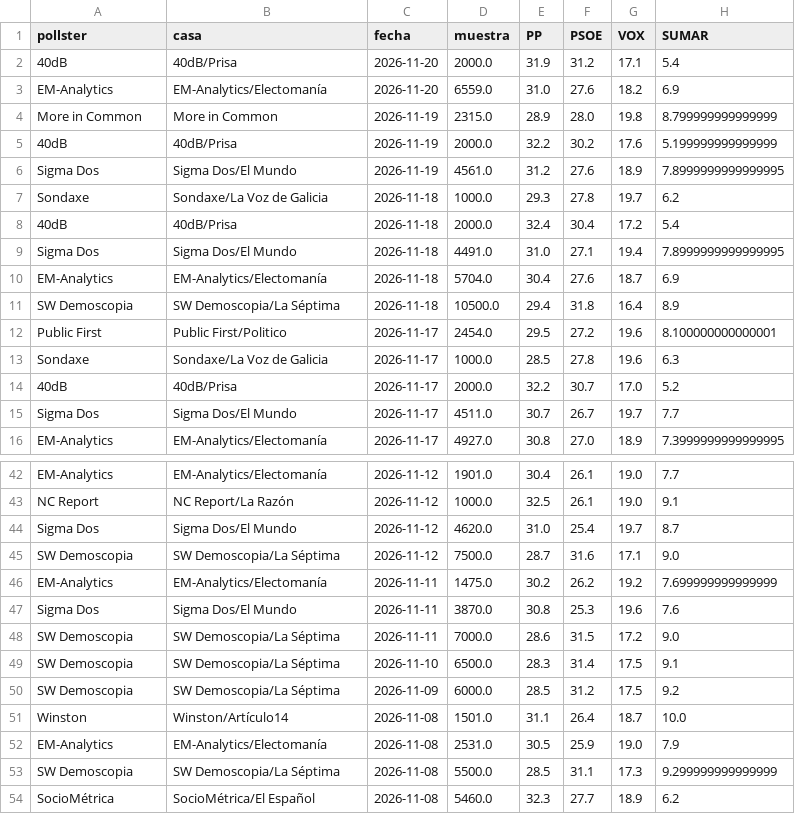
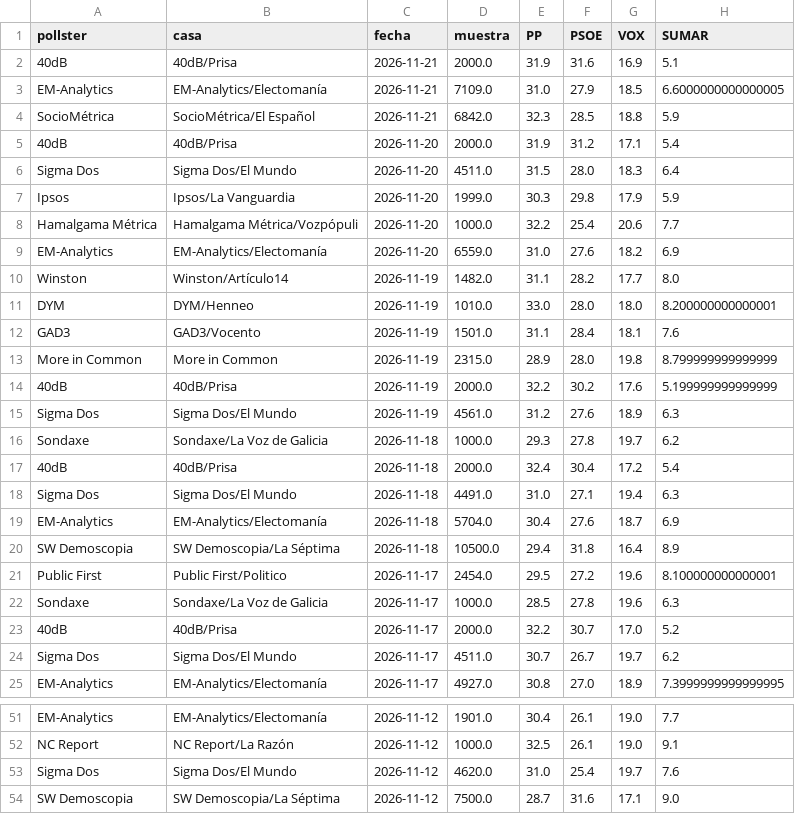
Before and after one commit to DElaMataSam/Elecciones, a CSV file: docs/encuestas.csv, drawn as a sheet; only a part is shown, gaps mark what is left out; the shorter side is filled out with more unchanged rows.

```diff
--- a/docs/encuestas.csv
+++ b/docs/encuestas.csv
@@ -1,10 +1,19 @@
 pollster,casa,fecha,muestra,PP,PSOE,VOX,SUMAR
+40dB,40dB/Prisa,2026-11-21,2000.0,31.9,31.6,16.9,5.1
+EM-Analytics,EM-Analytics/Electomanía,2026-11-21,7109.0,31.0,27.9,18.5,6.6000000000000005
+SocioMétrica,SocioMétrica/El Español,2026-11-21,6842.0,32.3,28.5,18.8,5.9
 40dB,40dB/Prisa,2026-11-20,2000.0,31.9,31.2,17.1,5.4
+Sigma Dos,Sigma Dos/El Mundo,2026-11-20,4511.0,31.5,28.0,18.3,6.4
+Ipsos,Ipsos/La Vanguardia,2026-11-20,1999.0,30.3,29.8,17.9,5.9
+Hamalgama Métrica,Hamalgama Métrica/Vozpópuli,2026-11-20,1000.0,32.2,25.4,20.6,7.7
 EM-Analytics,EM-Analytics/Electomanía,2026-11-20,6559.0,31.0,27.6,18.2,6.9
+Winston,Winston/Artículo14,2026-11-19,1482.0,31.1,28.2,17.7,8.0
+DYM,DYM/Henneo,2026-11-19,1010.0,33.0,28.0,18.0,8.200000000000001
+GAD3,GAD3/Vocento,2026-11-19,1501.0,31.1,28.4,18.1,7.6
 More in Common,More in Common,2026-11-19,2315.0,28.9,28.0,19.8,8.799999999999999
 40dB,40dB/Prisa,2026-11-19,2000.0,32.2,30.2,17.6,5.199999999999999
-Sigma Dos,Sigma Dos/El Mundo,2026-11-19,4561.0,31.2,27.6,18.9,7.8999999999999995
+Sigma Dos,Sigma Dos/El Mundo,2026-11-19,4561.0,31.2,27.6,18.9,6.3
 Sondaxe,Sondaxe/La Voz de Galicia,2026-11-18,1000.0,29.3,27.8,19.7,6.2
 40dB,40dB/Prisa,2026-11-18,2000.0,32.4,30.4,17.2,5.4
-Sigma Dos,Sigma Dos/El Mundo,2026-11-18,4491.0,31.0,27.1,19.4,7.8999999999999995
+Sigma Dos,Sigma Dos/El Mundo,2026-11-18,4491.0,31.0,27.1,19.4,6.3
 EM-Analytics,EM-Analytics/Electomanía,2026-11-18,5704.0,30.4,27.6,18.7,6.9
@@ -14,3 +23,3 @@ Sondaxe,Sondaxe/La Voz de Galicia,2026-11-17,1000.0,28.5,27.8,19.6,6.3
 40dB,40dB/Prisa,2026-11-17,2000.0,32.2,30.7,17.0,5.2
-Sigma Dos,Sigma Dos/El Mundo,2026-11-17,4511.0,30.7,26.7,19.7,7.7
+Sigma Dos,Sigma Dos/El Mundo,2026-11-17,4511.0,30.7,26.7,19.7,6.2
 EM-Analytics,EM-Analytics/Electomanía,2026-11-17,4927.0,30.8,27.0,18.9,7.3999999999999995
@@ -43,3 +52,3 @@ EM-Analytics,EM-Analytics/Electomanía,2026-11-12,1901.0,30.4,26.1,19.0,7.7
 NC Report,NC Report/La Razón,2026-11-12,1000.0,32.5,26.1,19.0,9.1
-Sigma Dos,Sigma Dos/El Mundo,2026-11-12,4620.0,31.0,25.4,19.7,8.7
+Sigma Dos,Sigma Dos/El Mundo,2026-11-12,4620.0,31.0,25.4,19.7,7.6
 SW Demoscopia,SW Demoscopia/La Séptima,2026-11-12,7500.0,28.7,31.6,17.1,9.0
```
Also changed, not shown: docs/escanos.csv, 1 other file.
